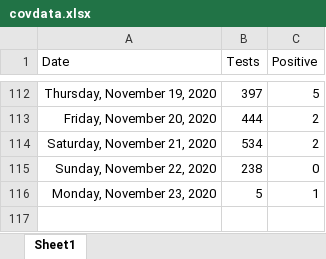
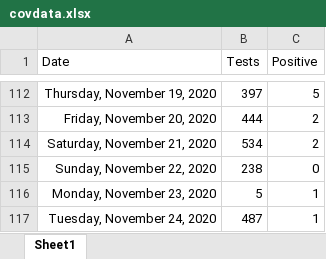
Before and after one commit to ESunRoc/URCovDashboard, an Excel workbook: covdata.xlsx, sheet Sheet1, drawn as a sheet; only a part is shown, gaps mark what is left out; values as stored, in another font and other column widths than the file's, no borders; the diff names each change by its address in the sheet, - before the commit and + after, or states it on an @@ line.

Commit message:
11/24

```diff
--- a/covdata.xlsx (sheet Sheet1)
+++ b/covdata.xlsx (sheet Sheet1)
+row 117: Tuesday, November 24, 2020 | 487 | 1
```
